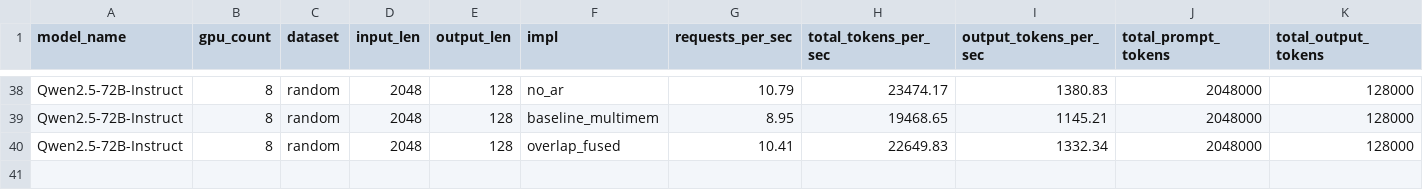
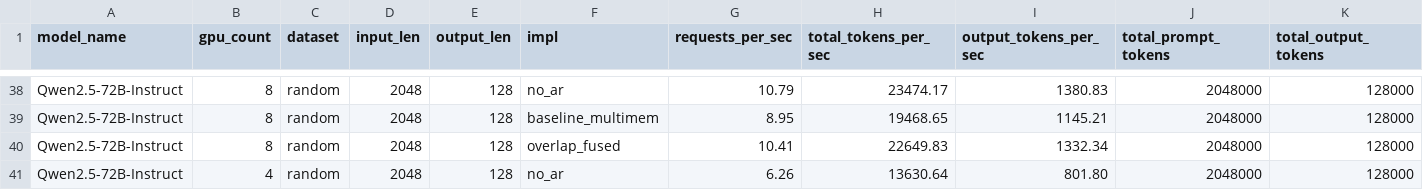
Before and after one commit to sfc-gh-juchen/tokenweave, a CSV file: artifact/output/figure_12_summary.csv, drawn as a sheet; only a part is shown, gaps mark what is left out; the diff names each change by its address in the sheet, - before the commit and + after, or states it on an @@ line.

```diff
--- a/artifact/output/figure_12_summary.csv
+++ b/artifact/output/figure_12_summary.csv
+row 41: Qwen2.5-72B-Instruct | 4 | random | 2048 | 128 | no_ar | 6.26 | 13630.64 | 801.80 | 2048000 | 128000
```
Also changed, not shown: 2 other files.
